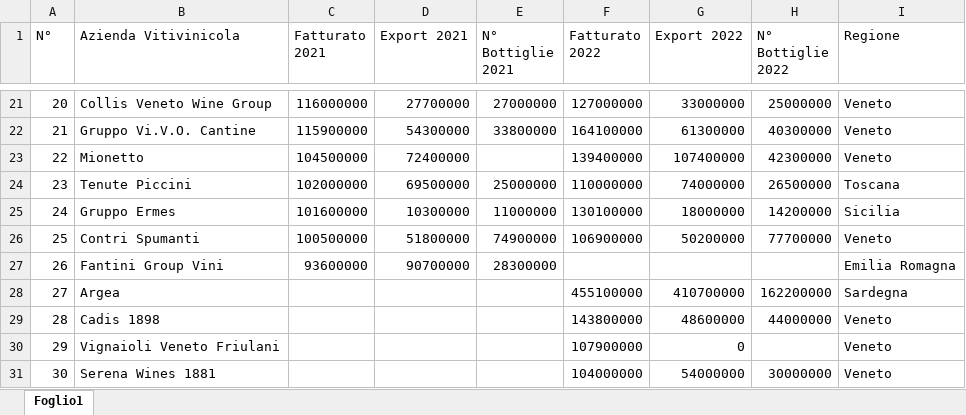
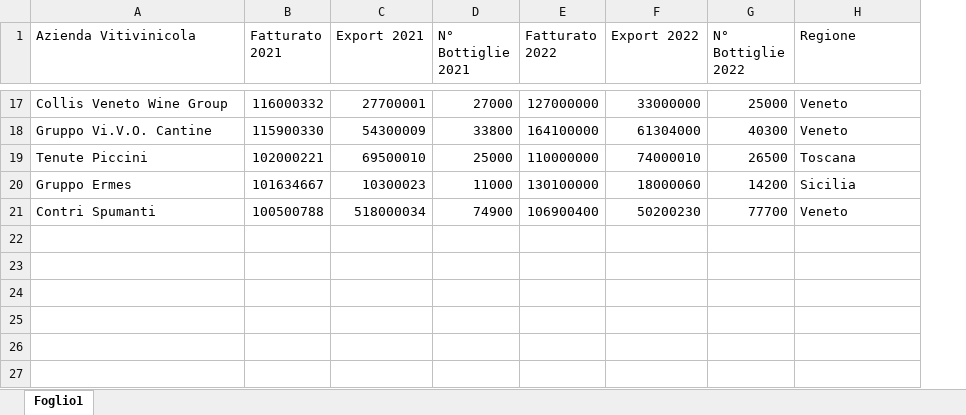
Before and after one commit to MarkThef/MarcoFoglio, an Excel workbook: Report PowerBI/Dataset/Fatturati 2021-2022.xlsx, sheet Foglio1, drawn as a sheet; only a part is shown, gaps mark what is left out; values as stored, in another font and other column widths than the file's, no borders; table styles not drawn; removed rows and columns are numbered as before the commit, all else as after; the diff covers the shown part only; the diff names each change by its address in the sheet, - before the commit and + after, or states it on an @@ line.

```diff
--- a/Report PowerBI/Dataset/Fatturati 2021-2022.xlsx (sheet Foglio1)
+++ b/Report PowerBI/Dataset/Fatturati 2021-2022.xlsx (sheet Foglio1)
-column A (N°), rows 21-22: 20 | 21; rows 24-26: 23 | 24 | 25
-B17 (Fatturato 2021): 116000000
+B17 (Fatturato 2021): 116000332
-C17 (Export 2021): 27700000
+C17 (Export 2021): 27700001
-D17 (N° Bottiglie 2021): 27000000
+D17 (N° Bottiglie 2021): 27000
-G17 (N° Bottiglie 2022): 25000000
+G17 (N° Bottiglie 2022): 25000
-B18 (Fatturato 2021): 115900000
+B18 (Fatturato 2021): 115900330
-C18 (Export 2021): 54300000
+C18 (Export 2021): 54300009
-D18 (N° Bottiglie 2021): 33800000
+D18 (N° Bottiglie 2021): 33800
-F18 (Export 2022): 61300000
+F18 (Export 2022): 61304000
-G18 (N° Bottiglie 2022): 40300000
+G18 (N° Bottiglie 2022): 40300
-row 23: 22 | Mionetto | 104500000 | 72400000 |  | 139400000 | 107400000 | 42300000 | Veneto
-B19 (Fatturato 2021): 102000000
+B19 (Fatturato 2021): 102000221
-C19 (Export 2021): 69500000
+C19 (Export 2021): 69500010
-D19 (N° Bottiglie 2021): 25000000
+D19 (N° Bottiglie 2021): 25000
-F19 (Export 2022): 74000000
+F19 (Export 2022): 74000010
-G19 (N° Bottiglie 2022): 26500000
+G19 (N° Bottiglie 2022): 26500
-B20 (Fatturato 2021): 101600000
+B20 (Fatturato 2021): 101634667
-C20 (Export 2021): 10300000
+C20 (Export 2021): 10300023
-D20 (N° Bottiglie 2021): 11000000
+D20 (N° Bottiglie 2021): 11000
-F20 (Export 2022): 18000000
+F20 (Export 2022): 18000060
-G20 (N° Bottiglie 2022): 14200000
+G20 (N° Bottiglie 2022): 14200
-B21 (Fatturato 2021): 100500000
+B21 (Fatturato 2021): 100500788
-C21 (Export 2021): 51800000
+C21 (Export 2021): 518000034
-D21 (N° Bottiglie 2021): 74900000
+D21 (N° Bottiglie 2021): 74900
-E21 (Fatturato 2022): 106900000
+E21 (Fatturato 2022): 106900400
-F21 (Export 2022): 50200000
+F21 (Export 2022): 50200230
-G21 (N° Bottiglie 2022): 77700000
+G21 (N° Bottiglie 2022): 77700
-row 27: 26 | Fantini Group Vini | 93600000 | 90700000 | 28300000 |  |  |  | Emilia Romagna
-row 28: 27 | Argea |  |  |  | 455100000 | 410700000 | 162200000 | Sardegna
-row 29: 28 | Cadis 1898 |  |  |  | 143800000 | 48600000 | 44000000 | Veneto
-row 30: 29 | Vignaioli Veneto Friulani |  |  |  | 107900000 | 0 |  | Veneto
-row 31: 30 | Serena Wines 1881 |  |  |  | 104000000 | 54000000 | 30000000 | Veneto
```
Also changed, not shown: 4 removed rows and 85 edited cells elsewhere in this sheet, 1 other file.
